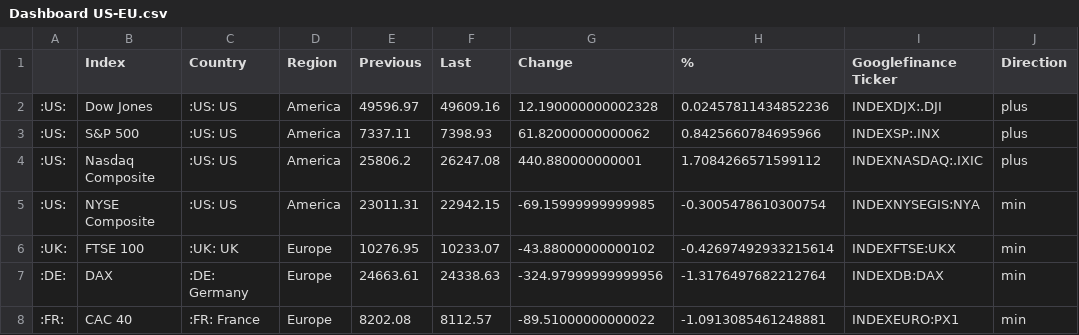
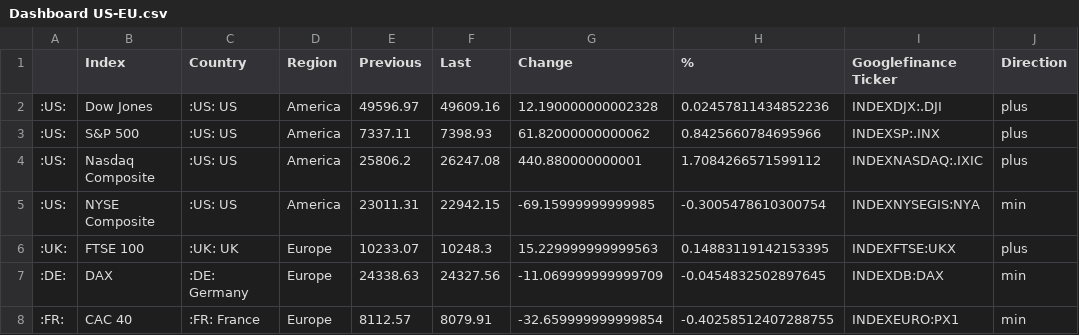
Before and after one commit to lisnhaaw/datawrapper-csv, a CSV file: data/Dashboard US-EU.csv, drawn as a sheet.

Commit message:
Update data CSV

```diff
--- a/data/Dashboard US-EU.csv
+++ b/data/Dashboard US-EU.csv
@@ -5,4 +5,4 @@
 :US:,NYSE Composite,:US: US,America,23011.31,22942.15,-69.15999999999985,-0.3005478610300754,INDEXNYSEGIS:NYA,min
-:UK:,FTSE 100,:UK: UK,Europe,10276.95,10233.07,-43.88000000000102,-0.42697492933215614,INDEXFTSE:UKX,min
-:DE:,DAX,:DE: Germany,Europe,24663.61,24338.63,-324.97999999999956,-1.3176497682212764,INDEXDB:DAX,min
-:FR:,CAC 40,:FR: France,Europe,8202.08,8112.57,-89.51000000000022,-1.0913085461248881,INDEXEURO:PX1,min
+:UK:,FTSE 100,:UK: UK,Europe,10233.07,10248.3,15.229999999999563,0.14883119142153395,INDEXFTSE:UKX,plus
+:DE:,DAX,:DE: Germany,Europe,24338.63,24327.56,-11.069999999999709,-0.0454832502897645,INDEXDB:DAX,min
+:FR:,CAC 40,:FR: France,Europe,8112.57,8079.91,-32.659999999999854,-0.40258512407288755,INDEXEURO:PX1,min
```
